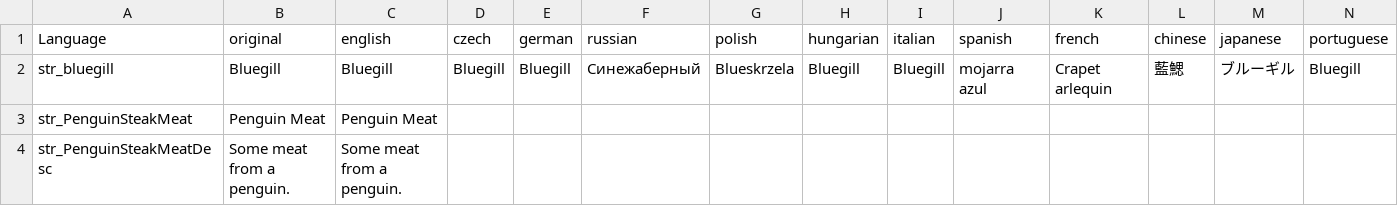
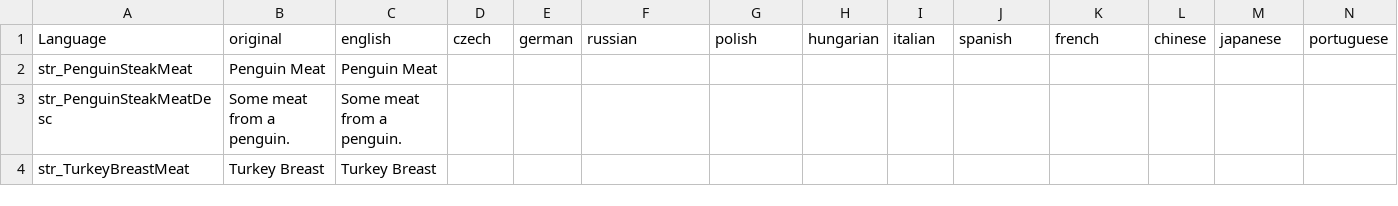
Before and after one commit to PackJC/gebsflorafauna, a CSV file: languagecore/stringtable.csv, drawn as a sheet; only a part is shown; the shorter side is filled out with more unchanged rows; removed rows and columns are numbered as before the commit, all else as after; rows hold the shown columns only; the diff covers the shown part only; the diff names each change by its address in the sheet, - before the commit and + after, or states it on an @@ line.

```diff
--- a/languagecore/stringtable.csv
+++ b/languagecore/stringtable.csv
-row 2: str_bluegill | Bluegill | Bluegill | Bluegill | Bluegill | Синежаберный | Blueskrzela | Bluegill | Bluegill | mojarra azul | Crapet arlequin | 藍鰓 | ブルーギル | Bluegill
```
Also changed, not shown: 39 added rows elsewhere in this file, 29 other files.
